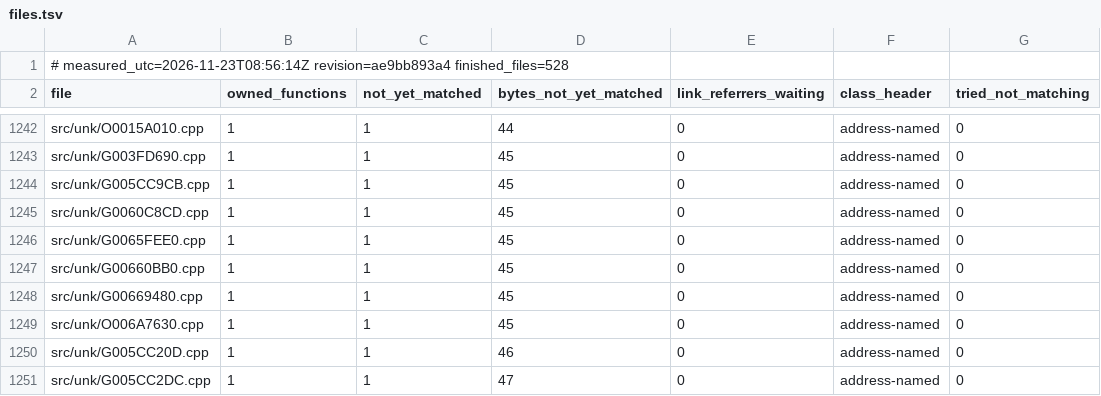
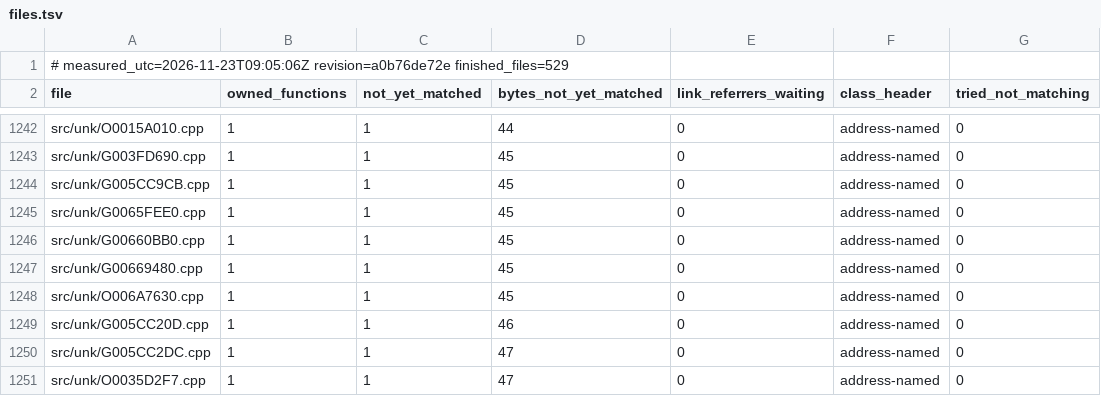
Before and after one commit to Brietat71/BFME2-Rebuild, a TSV file: worklist/files.tsv, drawn as a sheet; only a part is shown, gaps mark what is left out; the shorter side is filled out with more unchanged rows.

```diff
--- a/worklist/files.tsv
+++ b/worklist/files.tsv
@@ -1,2 +1,2 @@
-# measured_utc=2026-11-23T08:56:14Z revision=ae9bb893a4 finished_files=528
+# measured_utc=2026-11-23T09:05:06Z revision=a0b76de72e finished_files=529
 file	owned_functions	not_yet_matched	bytes_not_yet_matched	link_referrers_waiting	class_header	tried_not_matching
@@ -1244,3 +1244,2 @@ src/unk/G003FD690.cpp	1	1	45	0	address-named	0
 src/unk/G005CC9CB.cpp	1	1	45	0	address-named	0
-src/unk/G0060C8CD.cpp	1	1	45	0	address-named	0
 src/unk/G0065FEE0.cpp	1	1	45	0	address-named	0
```
Also changed, not shown: worklist/draft_headers_in_use.tsv, worklist/draft_headers_unused.tsv, 9 other files.
